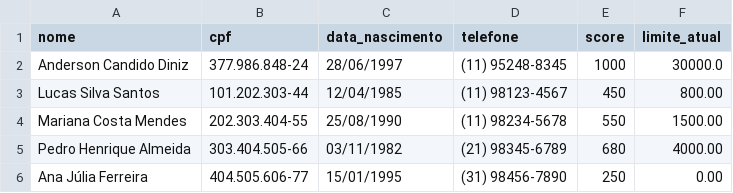
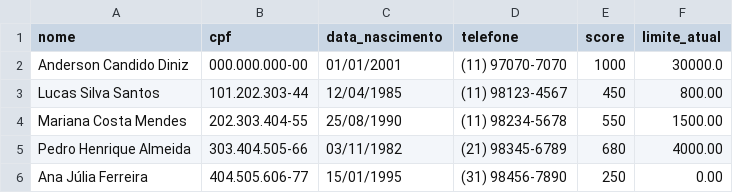
Before and after one commit to Candiniz/BancoAgil-DesafioTech4Humans, a CSV file: data/clientes.csv, drawn as a sheet; only a part is shown.

```diff
--- a/data/clientes.csv
+++ b/data/clientes.csv
@@ -1,3 +1,3 @@
 nome,cpf,data_nascimento,telefone,score,limite_atual
-Anderson Candido Diniz,377.986.848-24,28/06/1997,(11) 95248-8345,1000,30000.0
+Anderson Candido Diniz,000.000.000-00,01/01/2001,(11) 97070-7070,1000,30000.0
 Lucas Silva Santos,101.202.303-44,12/04/1985,(11) 98123-4567,450,800.00
```
Also changed, not shown: 1 other file.
